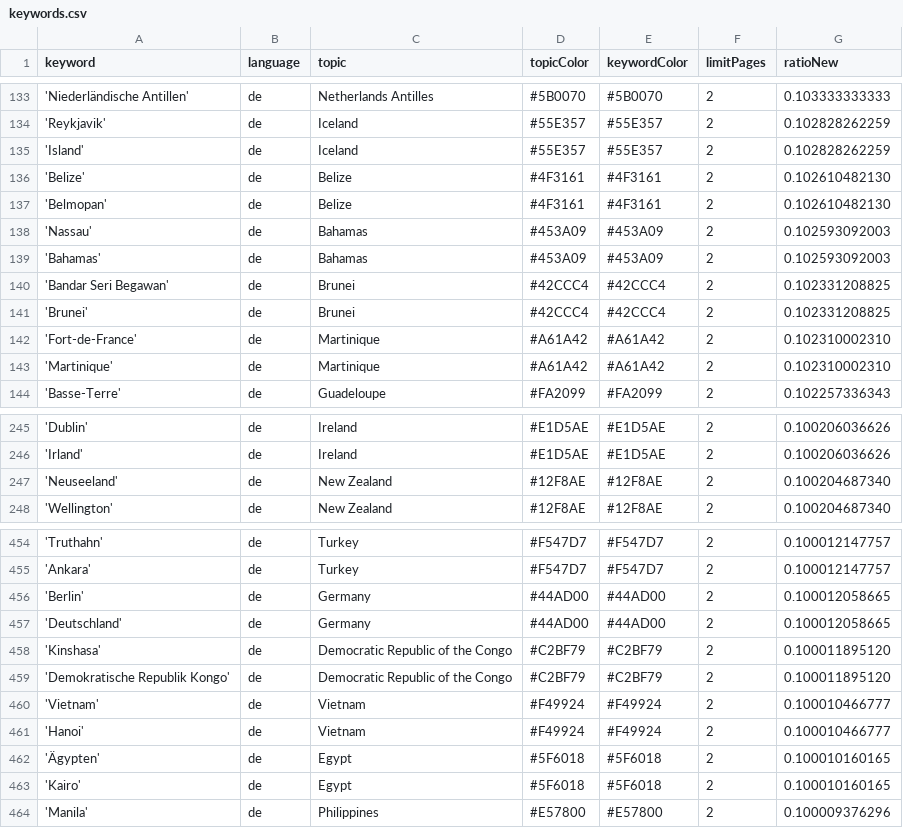
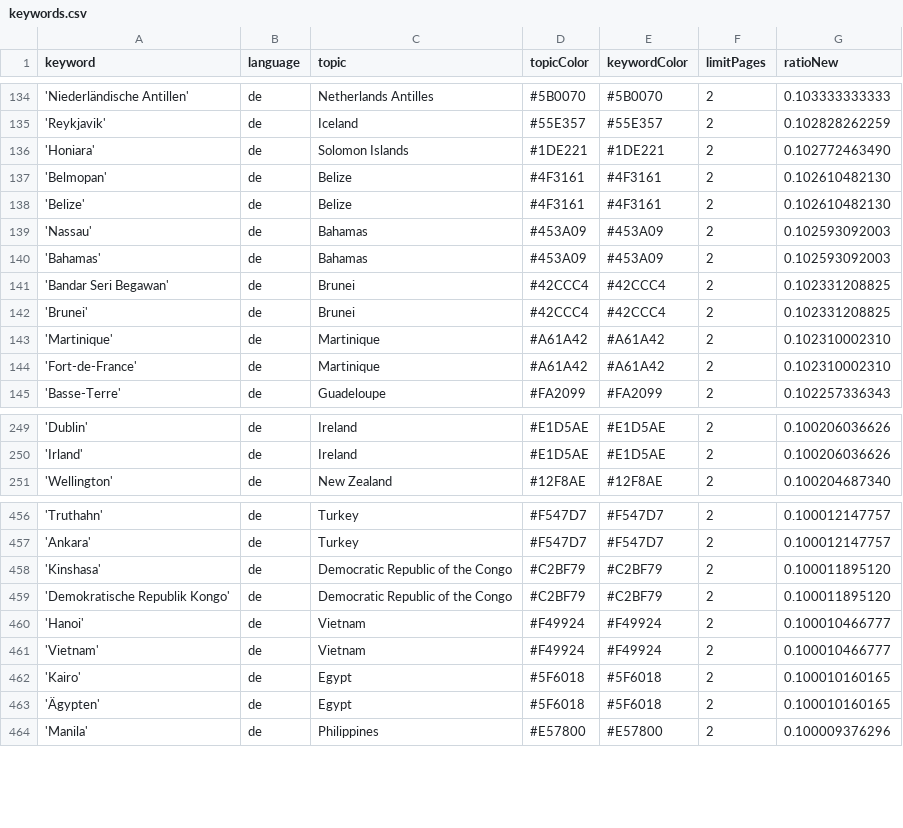
Before and after one commit to pg-ufr-news/positionIsComing, a CSV file: keywords.csv, drawn as a sheet; only a part is shown, gaps mark what is left out; the diff covers the shown part only.

```diff
--- a/keywords.csv
+++ b/keywords.csv
@@ -134,5 +135,5 @@ keyword,language,topic,topicColor,keywordColor,limitPages,ratioNew
 'Reykjavik',de,Iceland,#55E357,#55E357,2,0.102828262259
-'Island',de,Iceland,#55E357,#55E357,2,0.102828262259
+'Honiara',de,Solomon Islands,#1DE221,#1DE221,2,0.102772463490
+'Belmopan',de,Belize,#4F3161,#4F3161,2,0.102610482130
 'Belize',de,Belize,#4F3161,#4F3161,2,0.102610482130
-'Belmopan',de,Belize,#4F3161,#4F3161,2,0.102610482130
 'Nassau',de,Bahamas,#453A09,#453A09,2,0.102593092003
@@ -141,4 +142,4 @@ keyword,language,topic,topicColor,keywordColor,limitPages,ratioNew
 'Brunei',de,Brunei,#42CCC4,#42CCC4,2,0.102331208825
+'Martinique',de,Martinique,#A61A42,#A61A42,2,0.102310002310
 'Fort-de-France',de,Martinique,#A61A42,#A61A42,2,0.102310002310
-'Martinique',de,Martinique,#A61A42,#A61A42,2,0.102310002310
 'Basse-Terre',de,Guadeloupe,#FA2099,#FA2099,2,0.102257336343
@@ -246,3 +250,2 @@ keyword,language,topic,topicColor,keywordColor,limitPages,ratioNew
 'Irland',de,Ireland,#E1D5AE,#E1D5AE,2,0.100206036626
-'Neuseeland',de,New Zealand,#12F8AE,#12F8AE,2,0.100204687340
 'Wellington',de,New Zealand,#12F8AE,#12F8AE,2,0.100204687340
@@ -455,10 +457,8 @@ keyword,language,topic,topicColor,keywordColor,limitPages,ratioNew
 'Ankara',de,Turkey,#F547D7,#F547D7,2,0.100012147757
-'Berlin',de,Germany,#44AD00,#44AD00,2,0.100012058665
-'Deutschland',de,Germany,#44AD00,#44AD00,2,0.100012058665
 'Kinshasa',de,Democratic Republic of the Congo,#C2BF79,#C2BF79,2,0.100011895120
 'Demokratische Republik Kongo',de,Democratic Republic of the Congo,#C2BF79,#C2BF79,2,0.100011895120
+'Hanoi',de,Vietnam,#F49924,#F49924,2,0.100010466777
 'Vietnam',de,Vietnam,#F49924,#F49924,2,0.100010466777
-'Hanoi',de,Vietnam,#F49924,#F49924,2,0.100010466777
+'Kairo',de,Egypt,#5F6018,#5F6018,2,0.100010160165
 'Ägypten',de,Egypt,#5F6018,#5F6018,2,0.100010160165
-'Kairo',de,Egypt,#5F6018,#5F6018,2,0.100010160165
 'Manila',de,Philippines,#E57800,#E57800,2,0.100009376296
```
Also changed, not shown: 6 added rows, 3 removed rows and 78 moved rows elsewhere in this file, csv/news_2025_10.csv, csv/news_2025_11.csv.
